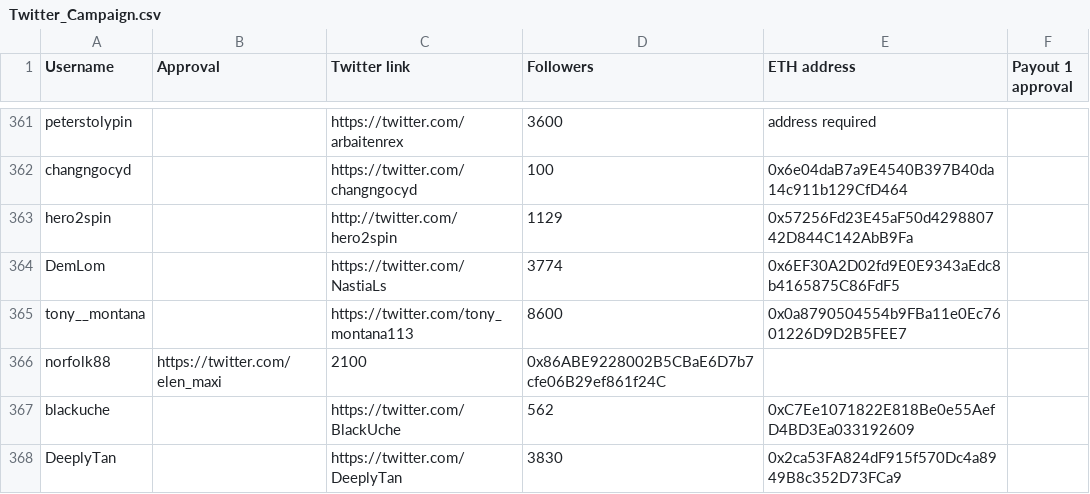
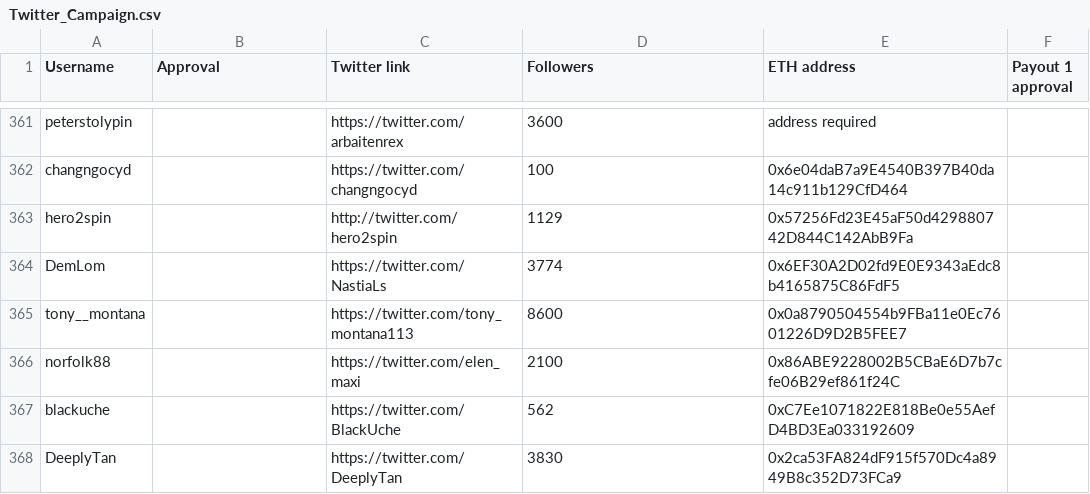
Before and after one commit to MovementDAO/Bounties, a CSV file: Twitter_Campaign.csv, drawn as a sheet; only a part is shown, gaps mark what is left out.

Commit message:
Update Twitter_Campaign.csv

```diff
--- a/Twitter_Campaign.csv
+++ b/Twitter_Campaign.csv
@@ -365,3 +365,3 @@ DemLom,,https://twitter.com/NastiaLs,3774,0x6EF30A2D02fd9E0E9343aEdc8b4165875C86
 tony__montana,,https://twitter.com/tony_montana113,8600,0x0a8790504554b9FBa11e0Ec7601226D9D2B5FEE7,
-norfolk88,https://twitter.com/elen_maxi,2100,0x86ABE9228002B5CBaE6D7b7cfe06B29ef861f24C,
+norfolk88,,https://twitter.com/elen_maxi,2100,0x86ABE9228002B5CBaE6D7b7cfe06B29ef861f24C,
 blackuche,,https://twitter.com/BlackUche,562,0xC7Ee1071822E818Be0e55AefD4BD3Ea033192609,
```
